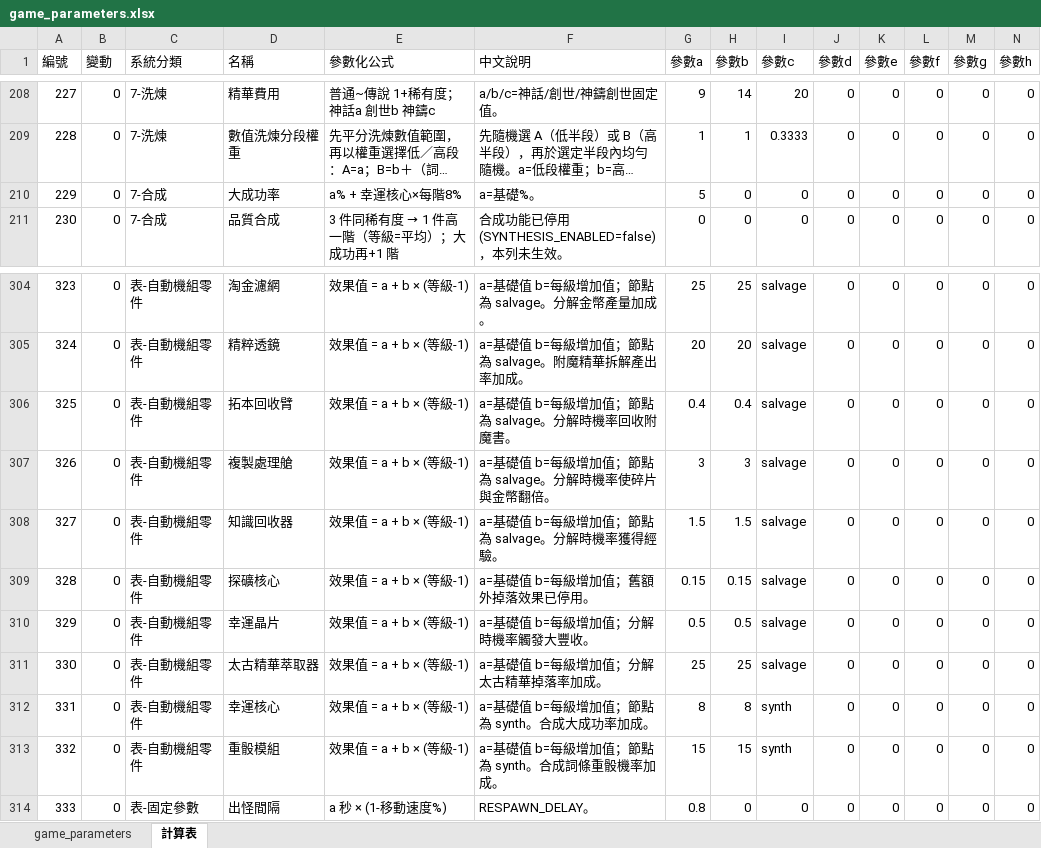
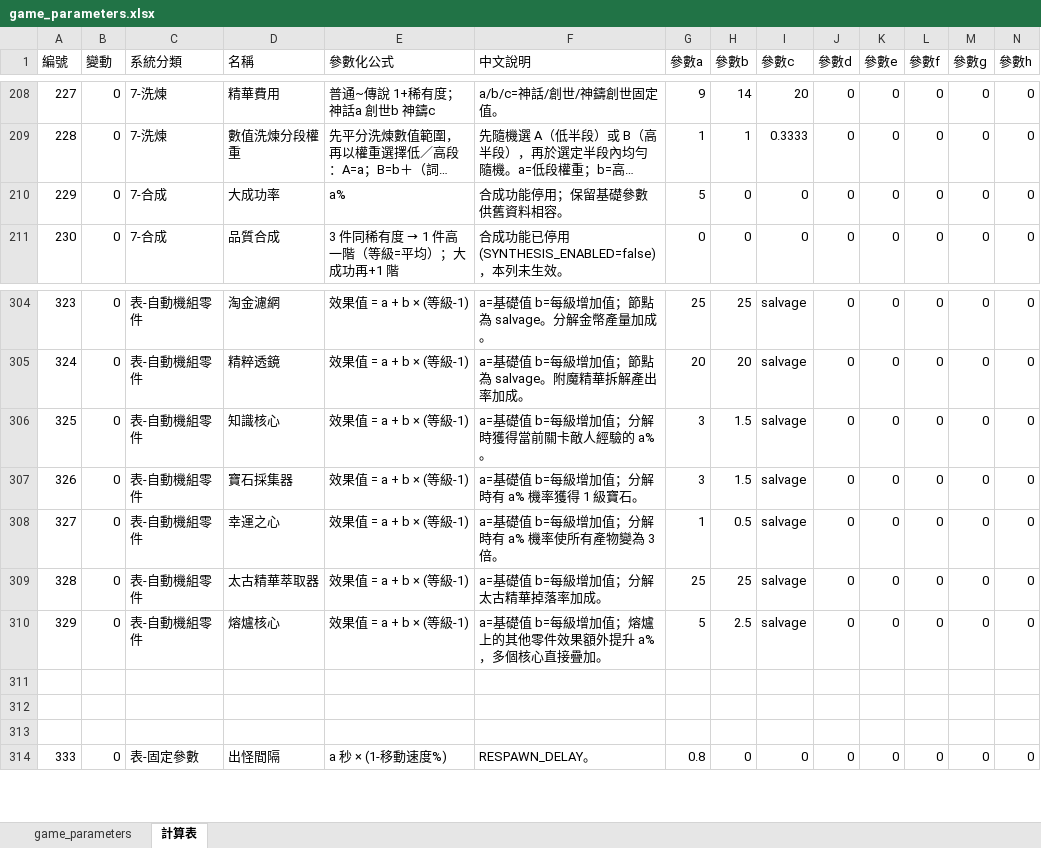
Before and after one commit to myKOF/Idle-RPG, an Excel workbook: config/Excel/game_parameters.xlsx, sheet 計算表, drawn as a sheet; only a part is shown, gaps mark what is left out; long unchanged cells end in …; values as stored, in another font and other column widths than the file's, no borders; rows hold the shown columns only; the diff names each change by its address in the sheet, - before the commit and + after, or states it on an @@ line.

```diff
--- a/config/Excel/game_parameters.xlsx (sheet 計算表)
+++ b/config/Excel/game_parameters.xlsx (sheet 計算表)
-E210 (參數化公式): a% + 幸運核心×每階8%
+E210 (參數化公式): a%
-F210 (中文說明): a=基礎%。
+F210 (中文說明): 合成功能停用；保留基礎參數供舊資料相容。
-D306 (名稱): 拓本回收臂
+D306 (名稱): 知識核心
-F306 (中文說明): a=基礎值 b=每級增加值；節點為 salvage。分解時機率回收附魔書。
+F306 (中文說明): a=基礎值 b=每級增加值；分解時獲得當前關卡敵人經驗的 a%。
-G306 (參數a): 0.4
+G306 (參數a): 3
-H306 (參數b): 0.4
+H306 (參數b): 1.5
-D307 (名稱): 複製處理艙
+D307 (名稱): 寶石採集器
-F307 (中文說明): a=基礎值 b=每級增加值；節點為 salvage。分解時機率使碎片與金幣翻倍。
+F307 (中文說明): a=基礎值 b=每級增加值；分解時有 a% 機率獲得 1 級寶石。
-H307 (參數b): 3
+H307 (參數b): 1.5
-D308 (名稱): 知識回收器
+D308 (名稱): 幸運之心
-F308 (中文說明): a=基礎值 b=每級增加值；節點為 salvage。分解時機率獲得經驗。
+F308 (中文說明): a=基礎值 b=每級增加值；分解時有 a% 機率使所有產物變為 3 倍。
-G308 (參數a): 1.5
+G308 (參數a): 1
-H308 (參數b): 1.5
+H308 (參數b): 0.5
-D309 (名稱): 探礦核心
+D309 (名稱): 太古精華萃取器
-F309 (中文說明): a=基礎值 b=每級增加值；舊額外掉落效果已停用。
+F309 (中文說明): a=基礎值 b=每級增加值；分解太古精華掉落率加成。
-G309 (參數a): 0.15
+G309 (參數a): 25
-H309 (參數b): 0.15
+H309 (參數b): 25
-D310 (名稱): 幸運晶片
+D310 (名稱): 熔爐核心
-F310 (中文說明): a=基礎值 b=每級增加值；分解時機率觸發大豐收。
+F310 (中文說明): a=基礎值 b=每級增加值；熔爐上的其他零件效果額外提升 a%，多個核心直接疊加。
-G310 (參數a): 0.5
+G310 (參數a): 5
-H310 (參數b): 0.5
+H310 (參數b): 2.5
-row 311: 330 | 0 | 表-自動機組零件 | 太古精華萃取器 | 效果值 = a + b × (等級-1) | a=基礎值 b=每級增加值；分解太古精華掉落率加成。 | 25 | 25 | salvage | 0 | 0 | 0 | 0 | 0
+row 311: (empty)
-row 312: 331 | 0 | 表-自動機組零件 | 幸運核心 | 效果值 = a + b × (等級-1) | a=基礎值 b=每級增加值；節點為 synth。合成大成功率加成。 | 8 | 8 | synth | 0 | 0 | 0 | 0 | 0
+row 312: (empty)
-row 313: 332 | 0 | 表-自動機組零件 | 重骰模組 | 效果值 = a + b × (等級-1) | a=基礎值 b=每級增加值；節點為 synth。合成詞條重骰機率加成。 | 15 | 15 | synth | 0 | 0 | 0 | 0 | 0
+row 313: (empty)
```
Also changed, not shown: sheet game_parameters, 12 other files.
